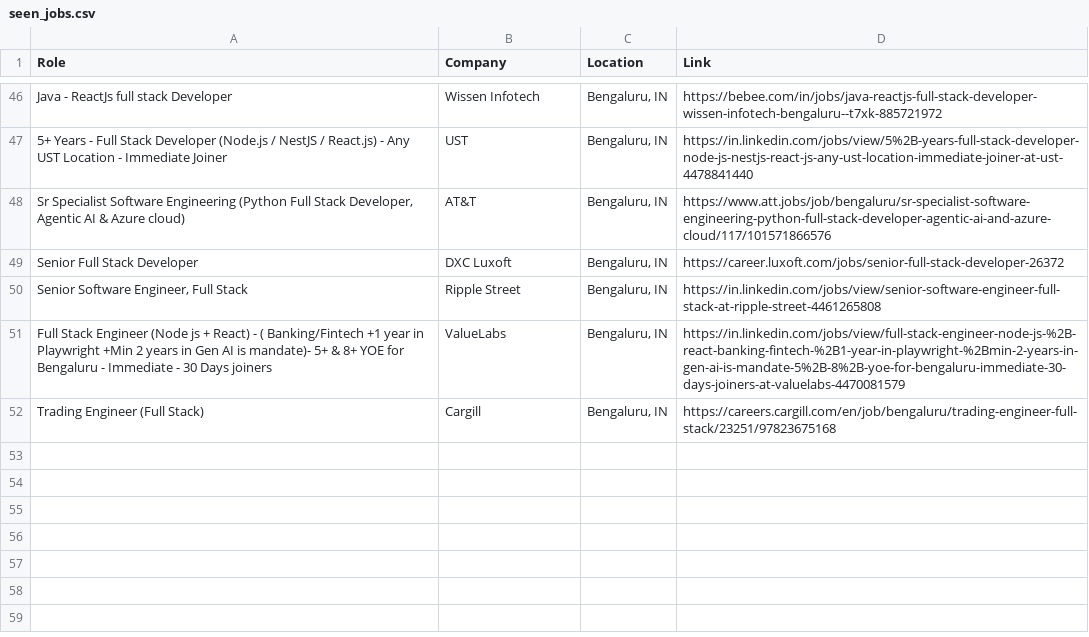
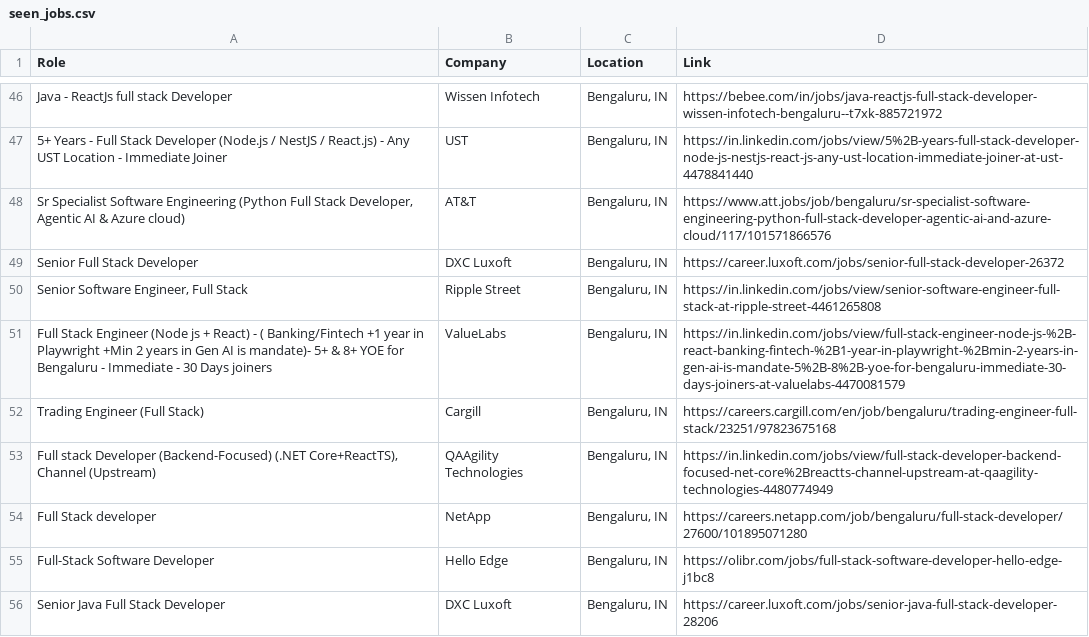
Before and after one commit to priyanshu0508/Automated-Job-Tracker-Alert, a CSV file: seen_jobs.csv, drawn as a sheet; only a part is shown, gaps mark what is left out.

```diff
--- a/seen_jobs.csv
+++ b/seen_jobs.csv
@@ -52 +52,5 @@ Full Stack Engineer (Node js + React) - ( Banking/Fintech +1 year in Playwright
 Trading Engineer (Full Stack),Cargill,"Bengaluru, IN",https://careers.cargill.com/en/job/bengaluru/trading-engineer-full-stack/23251/97823675168
+"Full stack Developer (Backend-Focused) (.NET Core+ReactTS), Channel (Upstream)",QAAgility Technologies,"Bengaluru, IN",https://in.linkedin.com/jobs/view/full-stack-developer-backend-focused-net-core%2Breactts-channel-upstream-at-qaagility-technologies-4480774949
+Full Stack developer,NetApp,"Bengaluru, IN",https://careers.netapp.com/job/bengaluru/full-stack-developer/27600/101895071280
+Full-Stack Software Developer,Hello Edge,"Bengaluru, IN",https://olibr.com/jobs/full-stack-software-developer-hello-edge-j1bc8
+Senior Java Full Stack Developer,DXC Luxoft,"Bengaluru, IN",https://career.luxoft.com/jobs/senior-java-full-stack-developer-28206
```
